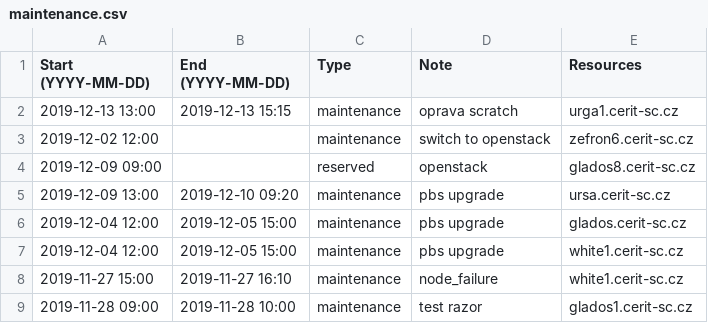
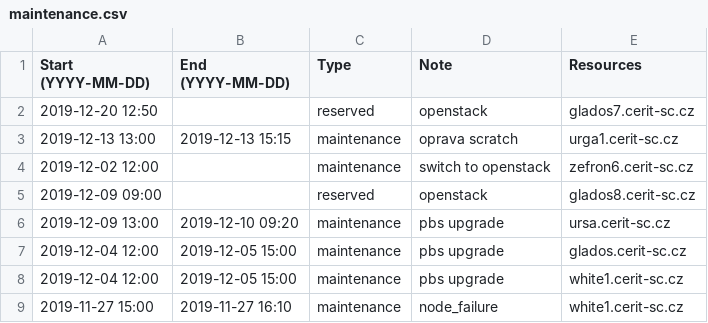
Before and after one commit to CERIT-SC/cerit-maintenance, a CSV file: maintenance.csv, drawn as a sheet; only a part is shown; the shorter side is filled out with more unchanged rows; the diff names each change by its address in the sheet, - before the commit and + after, or states it on an @@ line.

Commit message:
rezervace glados7

```diff
--- a/maintenance.csv
+++ b/maintenance.csv
+row 2: 2019-12-20 12:50 |  | reserved | openstack | glados7.cerit-sc.cz
```
